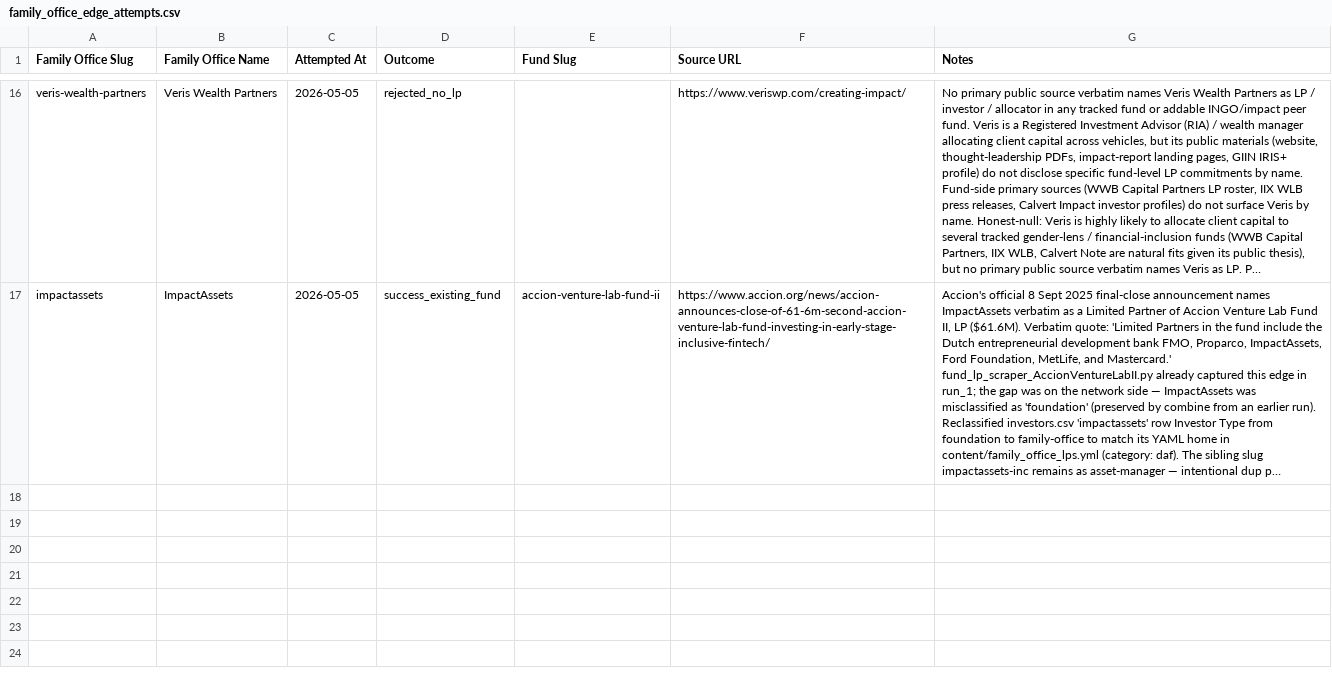
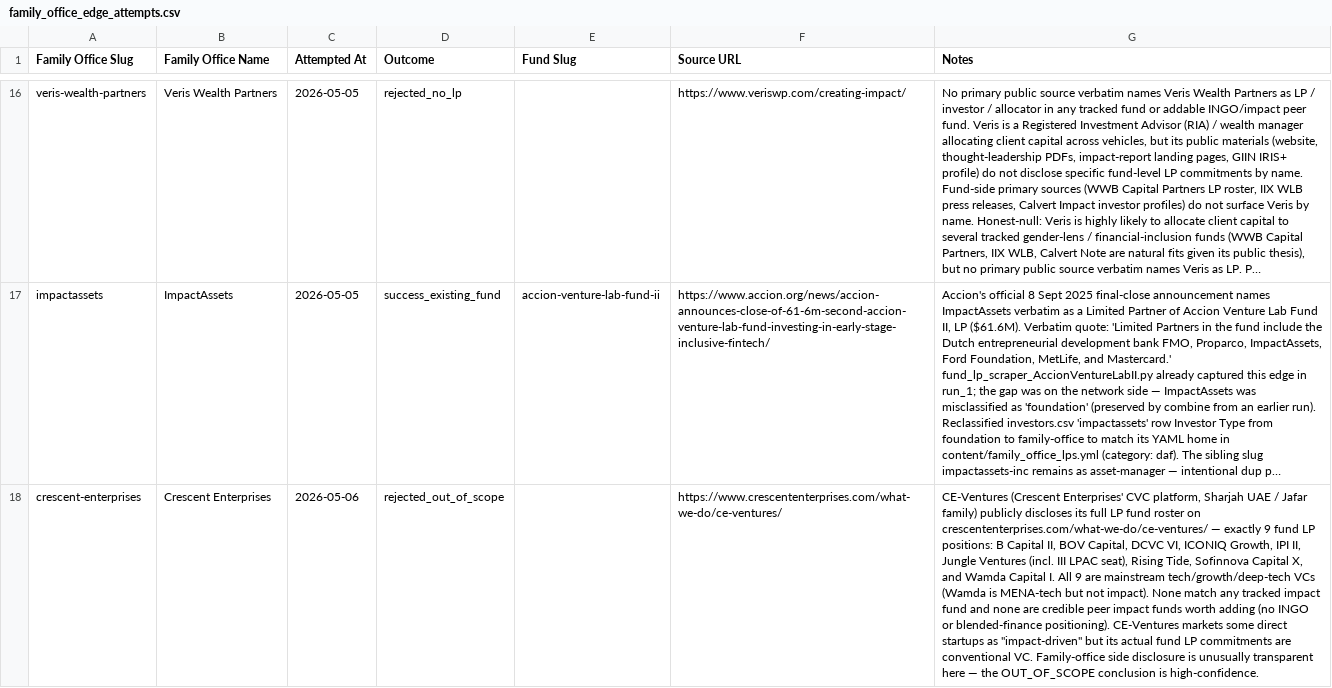
Before and after one commit to nwjt2/Impact, a CSV file: network/docs/family_office_edge_attempts.csv, drawn as a sheet; only a part is shown, gaps mark what is left out; long unchanged cells end in …; the diff covers the shown part only; the diff names each change by its address in the sheet, - before the commit and + after, or states it on an @@ line.

```diff
--- a/network/docs/family_office_edge_attempts.csv
+++ b/network/docs/family_office_edge_attempts.csv
+row 18: crescent-enterprises | Crescent Enterprises | 2026-05-06 | rejected_out_of_scope |  | https://www.crescententerprises.com/what-we-do/ce-ventures/ | CE-Ventures (Crescent Enterprises' CVC platform, Sharjah UAE / Jafar family) publicly discloses its full LP fund roster on crescententerprises.com/what-we-do/ce-ventures/ — exactly 9 fund LP positions: B Capital II, BOV Capital, DCVC VI, ICONIQ Growth, IPI II, Jungle Ventures (incl. III LPAC seat), Rising Tide, Sofinnova Capital X, and Wamda Capital I. All 9 are mainstream tech/growth/deep-tech VCs (Wamda is MENA-tech but not impact). None match any tracked impact fund and none are credible peer impact funds worth adding (no INGO or blended-finance positioning). CE-Ventures markets some direct startups as "impact-driven" but its actual fund LP commitments are conventional VC. Family-office side disclosure is unusually transparent here — the OUT_OF_SCOPE conclusion is high-confidence.
```
Also changed, not shown: 2 added rows elsewhere in this file.
